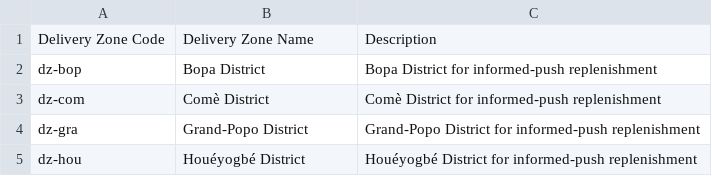
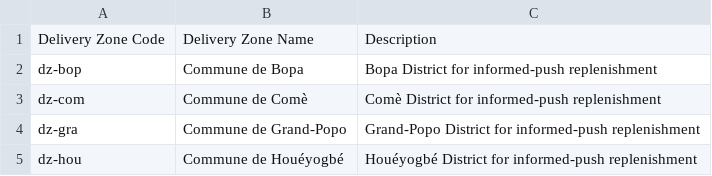
Before and after one commit to joshzamor/config-demo, a CSV file: upload/22_delivery_zones.csv, drawn as a sheet.

Commit message:
Update 22_delivery_zones.csv

```diff
--- a/upload/22_delivery_zones.csv
+++ b/upload/22_delivery_zones.csv
@@ -1,5 +1,5 @@
 Delivery Zone Code,Delivery Zone Name,Description
-dz-bop,Bopa District,Bopa District for informed-push replenishment
-dz-com,Comè District,Comè District for informed-push replenishment
-dz-gra,Grand-Popo District,Grand-Popo District for informed-push replenishment
-dz-hou,Houéyogbé District,Houéyogbé District for informed-push replenishment
+dz-bop,Commune de Bopa,Bopa District for informed-push replenishment
+dz-com,Commune de Comè,Comè District for informed-push replenishment
+dz-gra,Commune de Grand-Popo,Grand-Popo District for informed-push replenishment
+dz-hou,Commune de Houéyogbé,Houéyogbé District for informed-push replenishment
```
